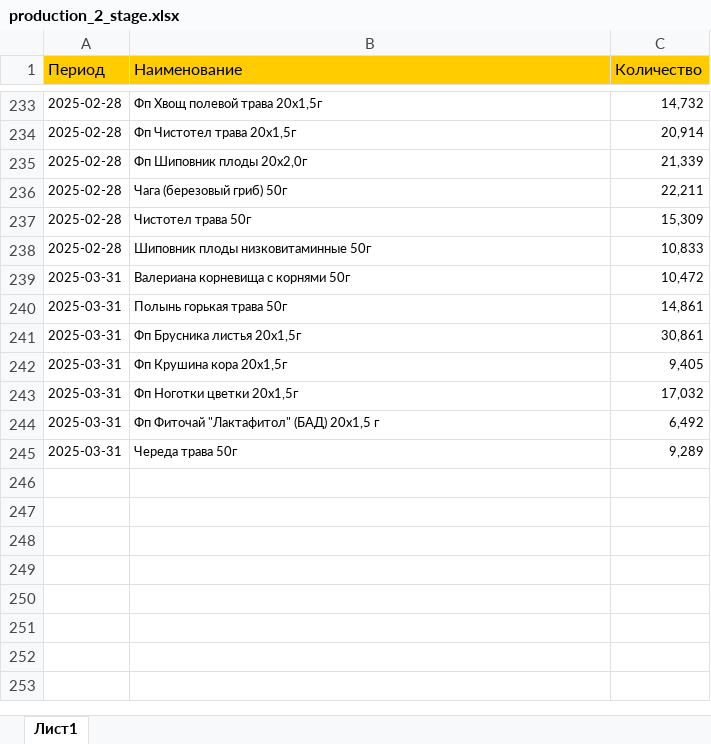
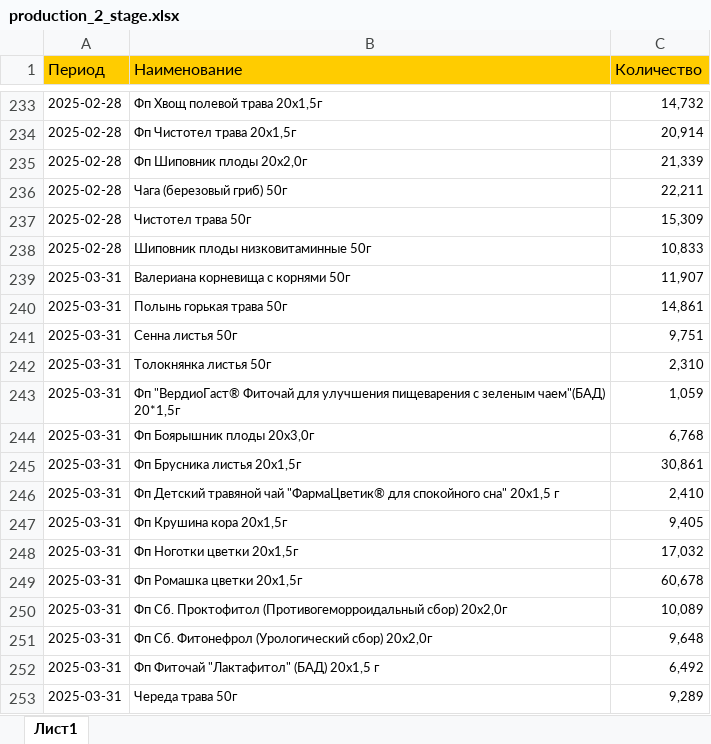
Before and after one commit to andreykoz82/StockAnalysis, an Excel workbook: data/production_2_stage.xlsx, sheet Лист1, drawn as a sheet; only a part is shown, gaps mark what is left out; values as stored, in another font and other column widths than the file's, no borders; the diff names each change by its address in the sheet, - before the commit and + after, or states it on an @@ line.

```diff
--- a/data/production_2_stage.xlsx (sheet Лист1)
+++ b/data/production_2_stage.xlsx (sheet Лист1)
-C239 (Количество): 10,472
+C239 (Количество): 11,907
+row 241: 2025-03-31 | Сенна листья 50г | 9,751
+row 242: 2025-03-31 | Толокнянка листья 50г | 2,310
+row 243: 2025-03-31 | Фп "ВердиоГаст® Фиточай для улучшения пищеварения с зеленым чаем"(БАД) 20*1,5г | 1,059
+row 244: 2025-03-31 | Фп Боярышник плоды 20х3,0г | 6,768
+row 246: 2025-03-31 | Фп Детский травяной чай "ФармаЦветик® для спокойного сна" 20х1,5 г | 2,410
+row 249: 2025-03-31 | Фп Ромашка цветки 20x1,5г | 60,678
+row 250: 2025-03-31 | Фп Сб. Проктофитол (Противогеморроидальный сбор) 20х2,0г | 10,089
+row 251: 2025-03-31 | Фп Сб. Фитонефрол (Урологический сбор) 20x2,0г | 9,648
```
Also changed, not shown: data/actual_orders_2stage.xlsx, data/finished_goods_stocks.xlsx, 3 other files.
